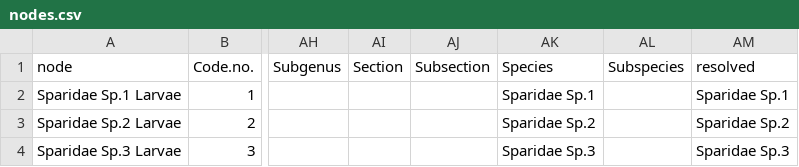
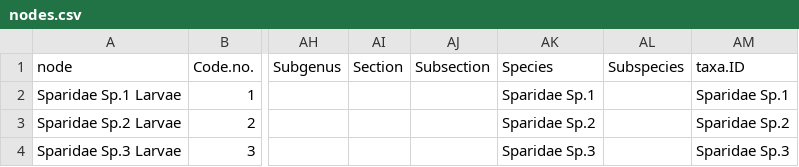
Before and after one commit to CleggTom/ArabianGulf, a CSV file: Data/LS_Webs/ArabianGulfLifestage/nodes.csv, drawn as a sheet; only a part is shown, gaps mark what is left out; the diff names each change by its address in the sheet, - before the commit and + after, or states it on an @@ line.

```diff
--- a/Data/LS_Webs/ArabianGulfLifestage/nodes.csv
+++ b/Data/LS_Webs/ArabianGulfLifestage/nodes.csv
-AM1: resolved
+AM1: taxa.ID
```
Also changed, not shown: Data/LS_Webs/ArabianGulfTaxanomic/nodes.csv, 7 other files.
